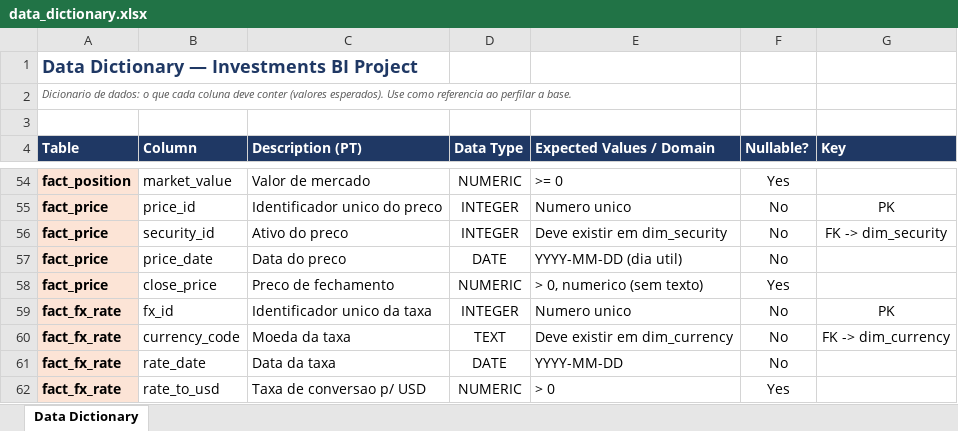
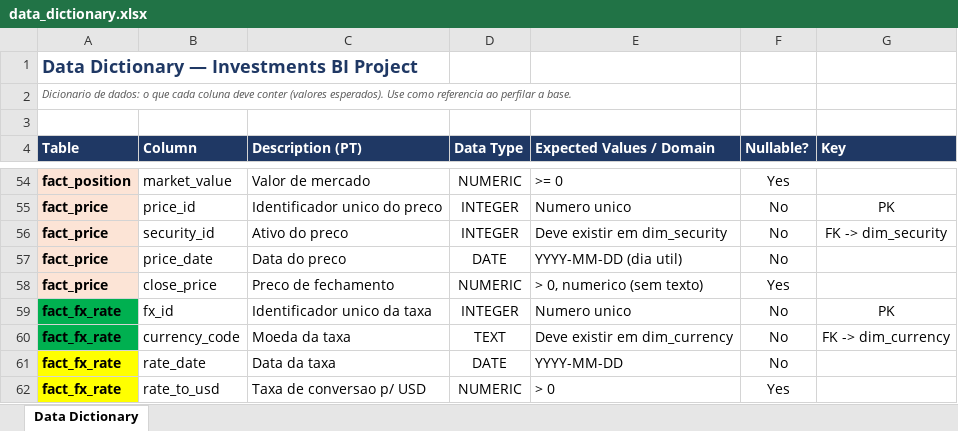
Before and after one commit to altieriplc/investment-portfolio-bi, an Excel workbook: docs/data_dictionary.xlsx, sheet Data Dictionary, drawn as a sheet; only a part is shown, gaps mark what is left out; values as stored, in another font and other column widths than the file's, no borders; the diff covers the shown part only; the diff names each change by its address in the sheet, - before the commit and + after, or states it on an @@ line.

```diff
--- a/docs/data_dictionary.xlsx (sheet Data Dictionary)
+++ b/docs/data_dictionary.xlsx (sheet Data Dictionary)
-A59:A60 fill: #FCE4D6
+A59:A60 fill: #00B050
-A61:A62 fill: #FCE4D6
+A61:A62 fill: #FFFF00
```
Also changed, not shown: cell formats elsewhere in this sheet, docs/data_quality_issue_log.xlsx, 6 other files.
